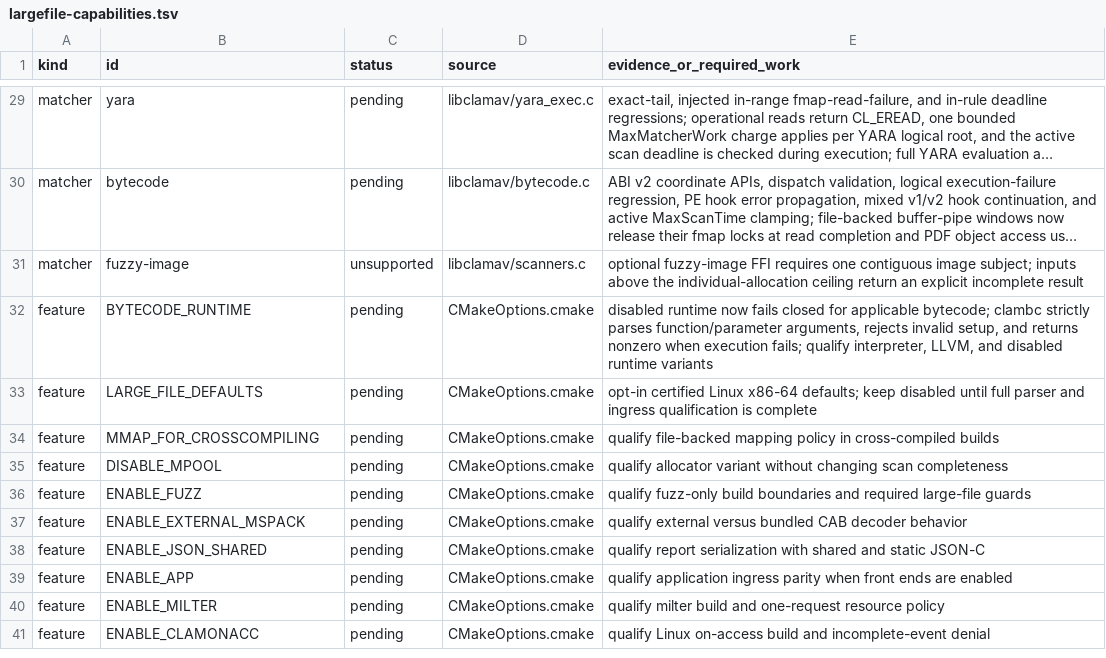
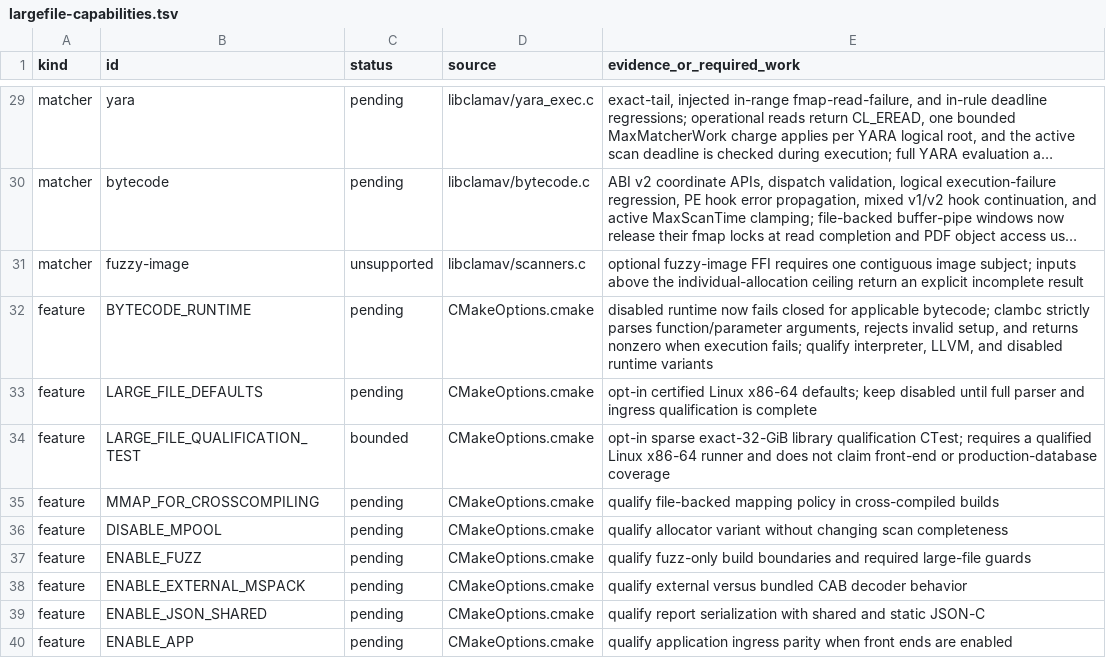
Before and after one commit to NeonGameStudios/ClamAV-32gb, a TSV file: docs/largefile-capabilities.tsv, drawn as a sheet; only a part is shown, gaps mark what is left out; the shorter side is filled out with more unchanged rows; long unchanged cells end in ….

Commit message:
Add opt-in exact-32GiB library qualification gate

```diff
--- a/docs/largefile-capabilities.tsv
+++ b/docs/largefile-capabilities.tsv
@@ -33,2 +33,3 @@ feature	BYTECODE_RUNTIME	pending	CMakeOptions.cmake	disabled runtime now fails c
 feature	LARGE_FILE_DEFAULTS	pending	CMakeOptions.cmake	opt-in certified Linux x86-64 defaults; keep disabled until full parser and ingress qualification is complete
+feature	LARGE_FILE_QUALIFICATION_TEST	bounded	CMakeOptions.cmake	opt-in sparse exact-32-GiB library qualification CTest; requires a qualified Linux x86-64 runner and does not claim front-end or production-database coverage
 feature	MMAP_FOR_CROSSCOMPILING	pending	CMakeOptions.cmake	qualify file-backed mapping policy in cross-compiled builds
```
Also changed, not shown: 9 other files.
